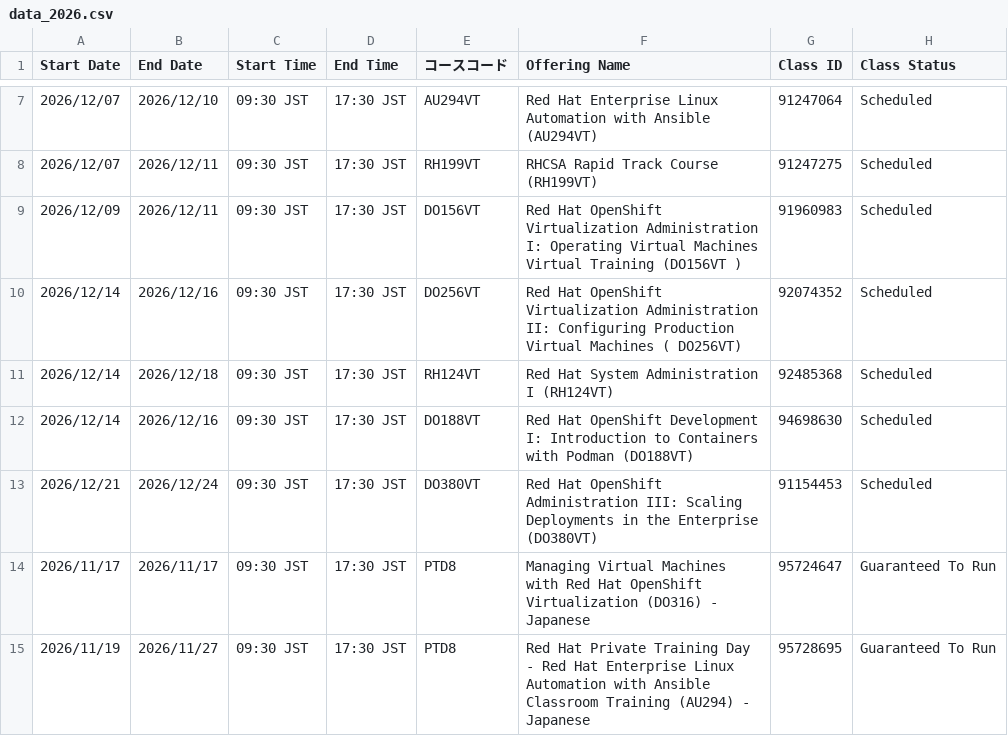
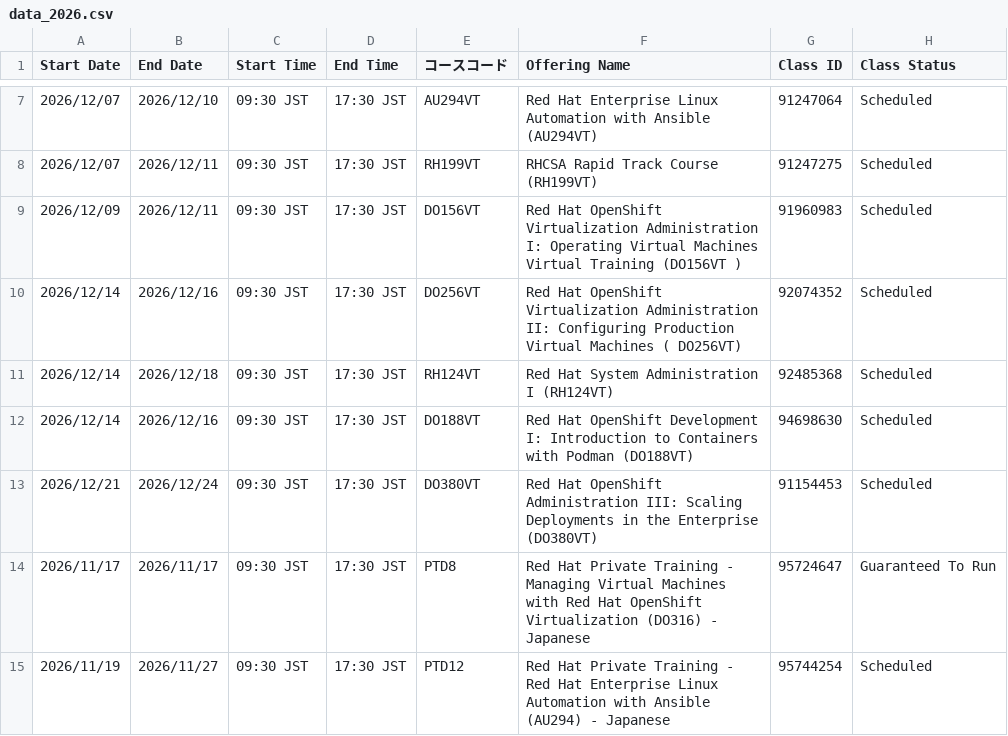
Before and after one commit to Lab8010/redhat-training-schedule, a CSV file: docs/data_2026.csv, drawn as a sheet; only a part is shown, gaps mark what is left out.

Commit message:
chore(schedule): update data.csv from ClassOutlook export (2026-11-07 10:55)

```diff
--- a/docs/data_2026.csv
+++ b/docs/data_2026.csv
@@ -13,3 +13,3 @@
 2026/12/21,2026/12/24,09:30 JST,17:30 JST,DO380VT,Red Hat OpenShift Administration III: Scaling Deployments in the Enterprise (DO380VT),91154453,Scheduled
-2026/11/17,2026/11/17,09:30 JST,17:30 JST,PTD8,Managing Virtual Machines with Red Hat OpenShift Virtualization (DO316) - Japanese,95724647,Guaranteed To Run
-2026/11/19,2026/11/27,09:30 JST,17:30 JST,PTD8,Red Hat Private Training Day - Red Hat Enterprise Linux Automation with Ansible Classroom Training (AU294) - Japanese,95728695,Guaranteed To Run
+2026/11/17,2026/11/17,09:30 JST,17:30 JST,PTD8,Red Hat Private Training - Managing Virtual Machines with Red Hat OpenShift Virtualization (DO316) - Japanese,95724647,Guaranteed To Run
+2026/11/19,2026/11/27,09:30 JST,17:30 JST,PTD12,Red Hat Private Training - Red Hat Enterprise Linux Automation with Ansible (AU294) - Japanese,95744254,Scheduled
```
